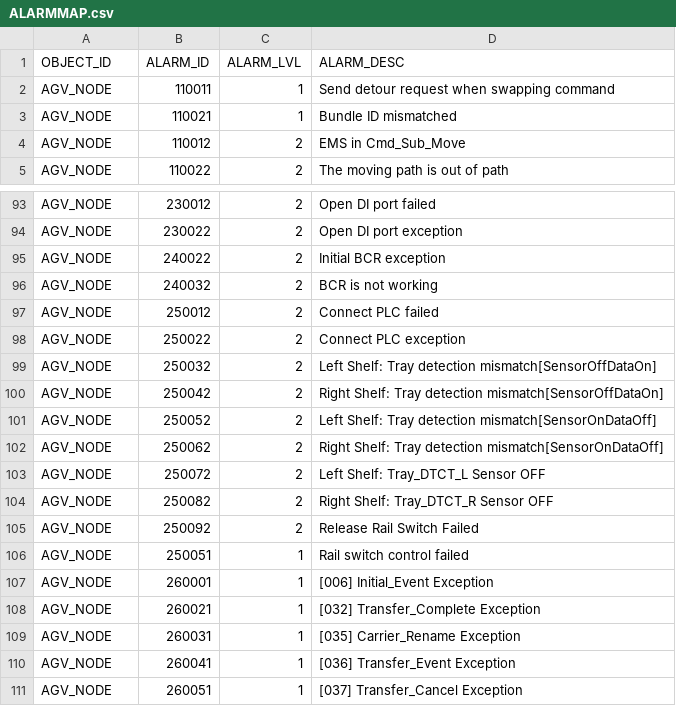
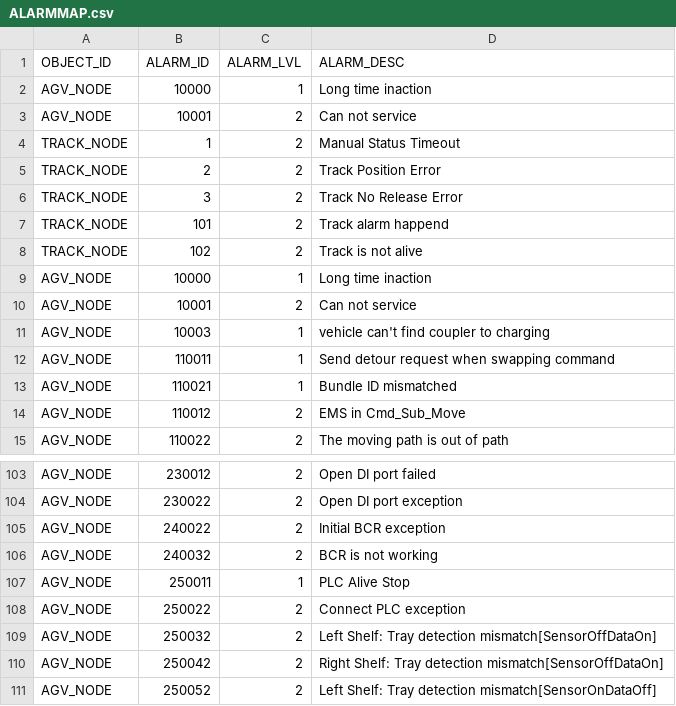
Before and after one commit to AK0-Leopard/RailGuidedVehicle_K11, a CSV file: RailGuidedVehicle_K11/BCWinForm/Config/ASE_K11/CSV/ALARMMAP.csv, drawn as a sheet; only a part is shown, gaps mark what is left out; the shorter side is filled out with more unchanged rows; the diff covers the shown part only.

Commit message:
-更新版本至v1.6.0.31 拿掉測試時期使用的HardCode程式碼。 -更新版本至v1.6.0.32 修改Track Alarm code避免與RGV的Alarm Code重複導致MCS顯示異常。

```diff
--- a/RailGuidedVehicle_K11/BCWinForm/Config/ASE_K11/CSV/ALARMMAP.csv
+++ b/RailGuidedVehicle_K11/BCWinForm/Config/ASE_K11/CSV/ALARMMAP.csv
@@ -1,2 +1,12 @@
 OBJECT_ID,ALARM_ID,ALARM_LVL,ALARM_DESC
+AGV_NODE,10000,1,Long time inaction
+AGV_NODE,10001,2,Can not service
+TRACK_NODE,1,2,Manual Status Timeout
+TRACK_NODE,2,2,Track Position Error
+TRACK_NODE,3,2,Track No Release Error
+TRACK_NODE,101,2,Track alarm happend
+TRACK_NODE,102,2,Track is not alive
+AGV_NODE,10000,1,Long time inaction
+AGV_NODE,10001,2,Can not service
+AGV_NODE,10003,1,vehicle can't find coupler to charging
 AGV_NODE,110011,1,Send detour request when swapping command
@@ -96,3 +106,3 @@ AGV_NODE,240022,2,Initial BCR exception
 AGV_NODE,240032,2,BCR is not working
-AGV_NODE,250012,2,Connect PLC failed
+AGV_NODE,250011,1,PLC Alive Stop
 AGV_NODE,250022,2,Connect PLC exception
```
Also changed, not shown: 1 added row and 23 removed rows elsewhere in this file, 11 other files.
